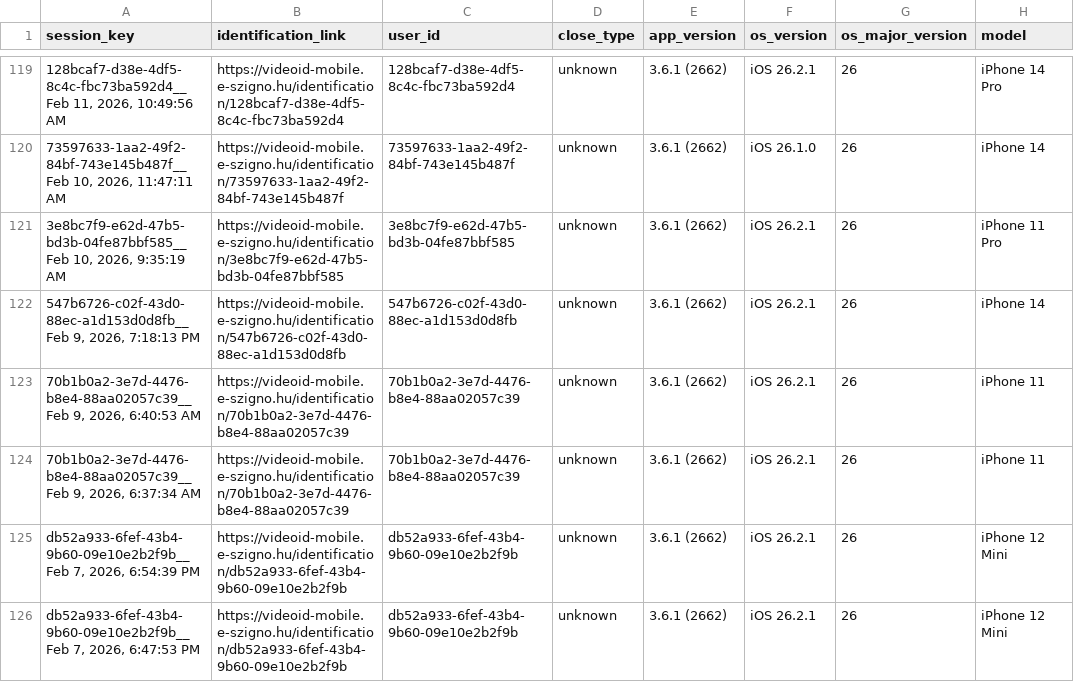
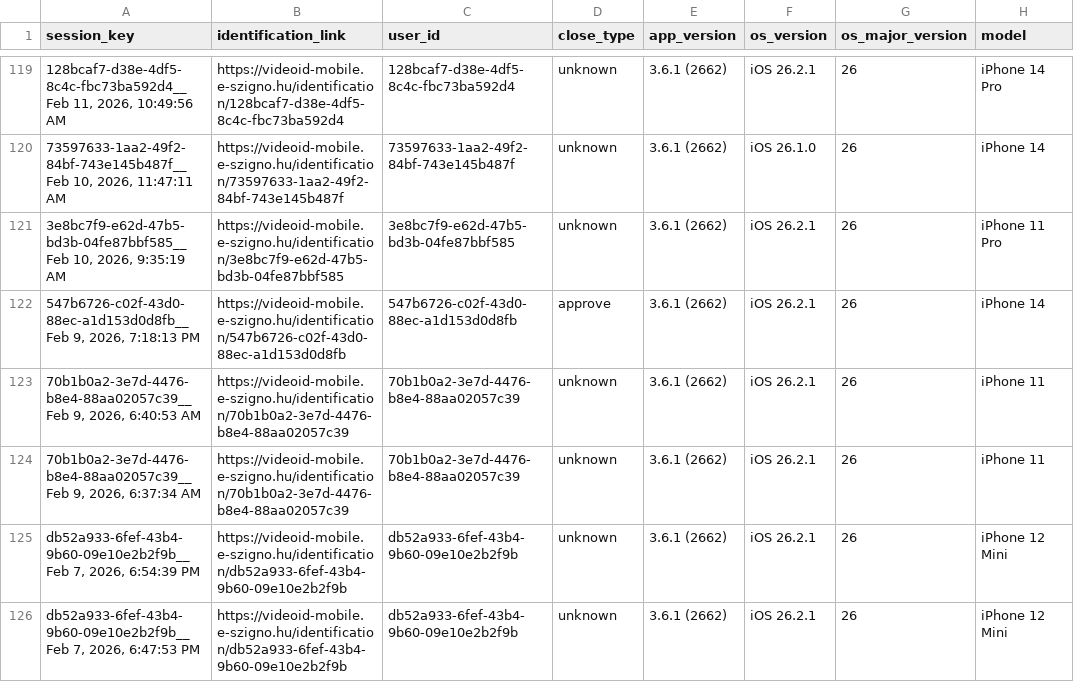
Before and after one commit to glizik/GFK, a CSV file: data/issues.csv, drawn as a sheet; only a part is shown, gaps mark what is left out; the diff names each change by its address in the sheet, - before the commit and + after, or states it on an @@ line.

```diff
--- a/data/issues.csv
+++ b/data/issues.csv
-D122 (close_type): unknown
+D122 (close_type): approve
```
Also changed, not shown: 2 other files.
